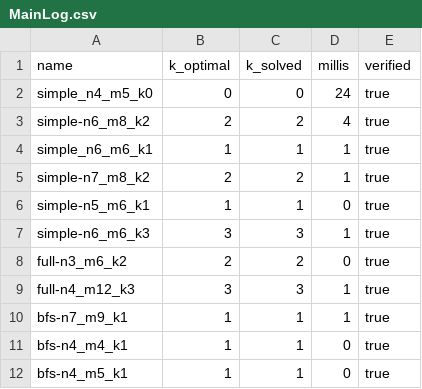
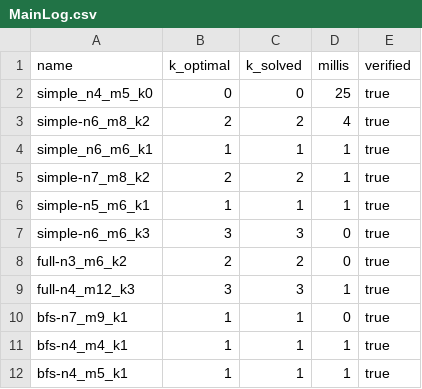
Before and after one commit to HenriDickel/DFVS-Solver, a CSV file: DFVS_Solver/out/production/DFVS_Solver/logs/MainLog.csv, drawn as a sheet.

```diff
--- a/DFVS_Solver/out/production/DFVS_Solver/logs/MainLog.csv
+++ b/DFVS_Solver/out/production/DFVS_Solver/logs/MainLog.csv
@@ -1,3 +1,3 @@
 name,k_optimal,k_solved,millis,verified
-simple_n4_m5_k0,0,0,24,true
+simple_n4_m5_k0,0,0,25,true
 simple-n6_m8_k2,2,2,4,true
@@ -5,8 +5,8 @@ simple_n6_m6_k1,1,1,1,true
 simple-n7_m8_k2,2,2,1,true
-simple-n5_m6_k1,1,1,0,true
-simple-n6_m6_k3,3,3,1,true
+simple-n5_m6_k1,1,1,1,true
+simple-n6_m6_k3,3,3,0,true
 full-n3_m6_k2,2,2,0,true
 full-n4_m12_k3,3,3,1,true
-bfs-n7_m9_k1,1,1,1,true
-bfs-n4_m4_k1,1,1,0,true
-bfs-n4_m5_k1,1,1,0,true
+bfs-n7_m9_k1,1,1,0,true
+bfs-n4_m4_k1,1,1,1,true
+bfs-n4_m5_k1,1,1,1,true
```
Also changed, not shown: 9 other files.
